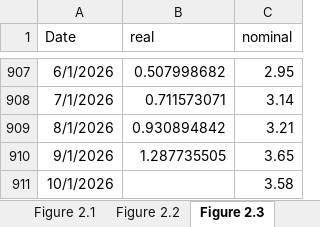
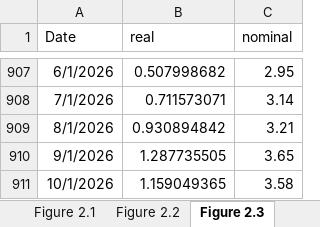
Before and after one commit to trevortombe/RealTimeGraphs, an Excel workbook: Data/C02 Figures.xlsx, sheet Figure 2.3, drawn as a sheet; only a part is shown, gaps mark what is left out; values as stored, in another font and other column widths than the file's, no borders; charts and pictures not drawn; the diff names each change by its address in the sheet, - before the commit and + after, or states it on an @@ line.

```diff
--- a/Data/C02 Figures.xlsx (sheet Figure 2.3)
+++ b/Data/C02 Figures.xlsx (sheet Figure 2.3)
-B911 (real): (empty)
+B911 (real): 1.159049365
```
Also changed, not shown: sheet Figure 2.2, charts or pictures, Data/C03 Figures.xlsx, Data/C07 Figures.xlsx, 16 other files.
